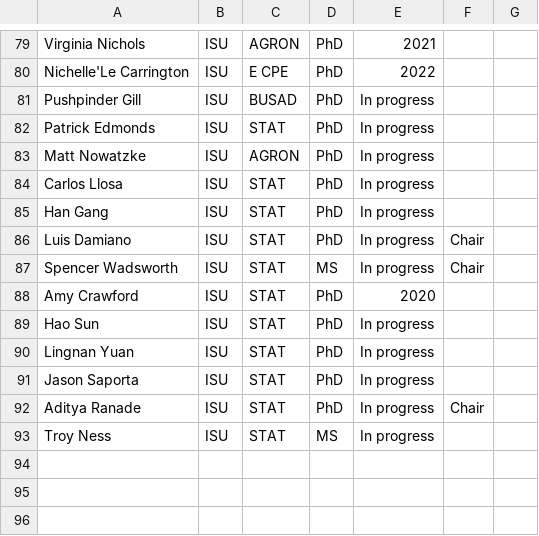
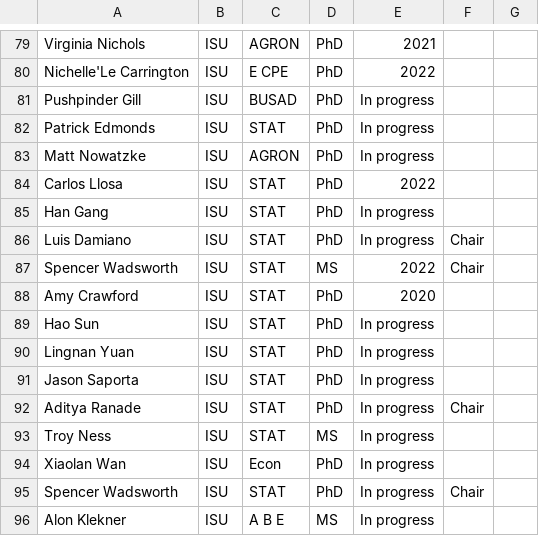
Before and after one commit to jarad/cv, a CSV file: studentcommittees.csv, drawn as a sheet; only a part is shown, gaps mark what is left out.

```diff
--- a/studentcommittees.csv
+++ b/studentcommittees.csv
@@ -83,6 +83,6 @@ Patrick Edmonds,ISU,STAT,PhD,In progress,,
 Matt Nowatzke,ISU,AGRON,PhD,In progress,,
-Carlos Llosa,ISU,STAT,PhD,In progress,,
+Carlos Llosa,ISU,STAT,PhD,2022,,
 Han Gang,ISU,STAT,PhD,In progress,,
 Luis Damiano,ISU,STAT,PhD,In progress,Chair,
-Spencer Wadsworth,ISU,STAT,MS,In progress,Chair,
+Spencer Wadsworth,ISU,STAT,MS,2022,Chair,
 Amy Crawford,ISU,STAT,PhD,2020,,
@@ -93 +93,4 @@ Aditya Ranade,ISU,STAT,PhD,In progress,Chair,
 Troy Ness,ISU,STAT,MS,In progress,,
+Xiaolan Wan,ISU,Econ,PhD,In progress,,
+Spencer Wadsworth,ISU,STAT,PhD,In progress,Chair,
+Alon Klekner,ISU,A B E,MS,In progress,,
```
Also changed, not shown: publications.csv, 2 other files.
